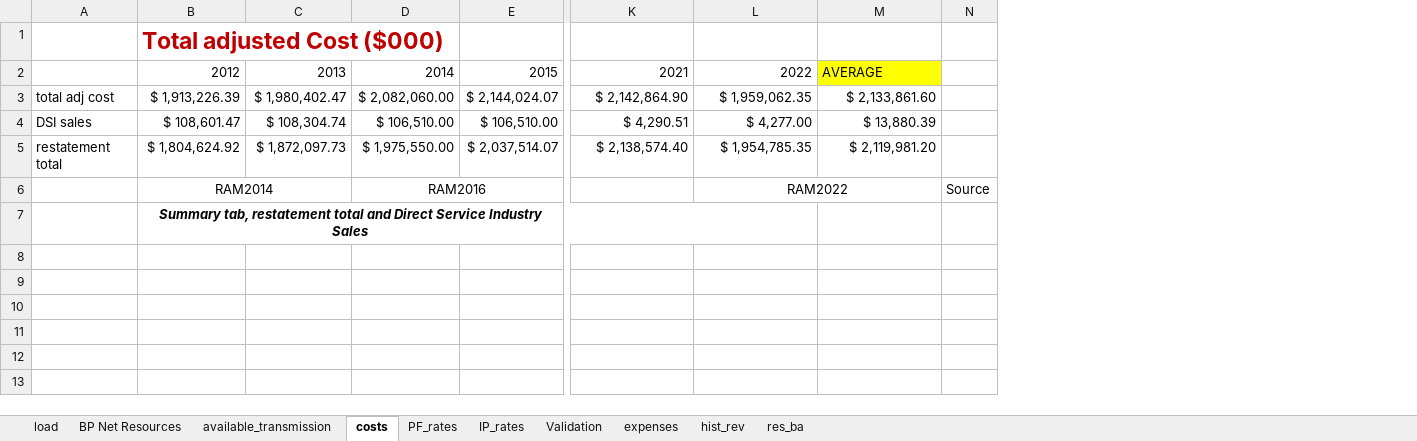
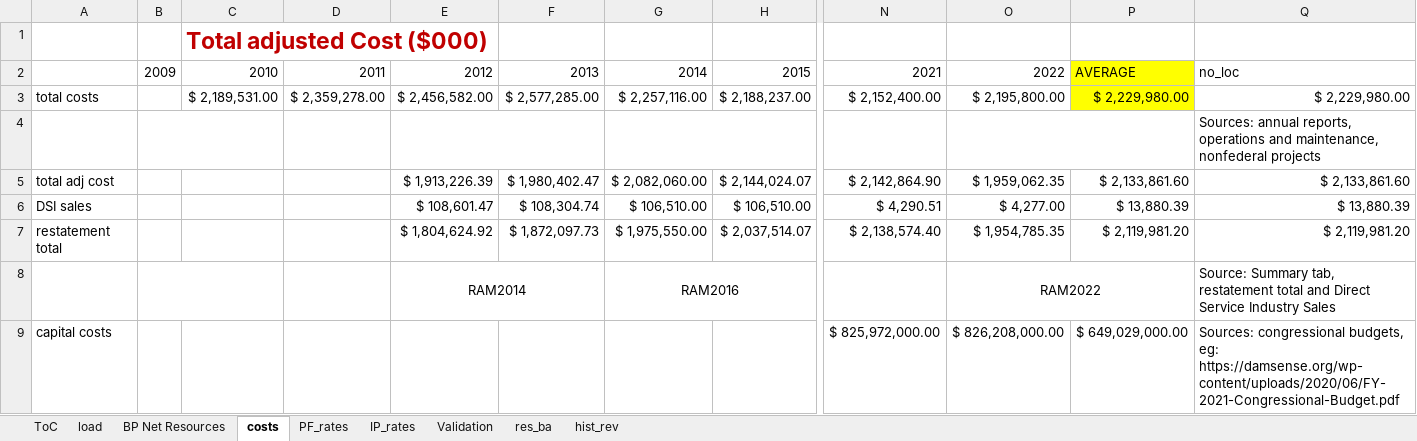
Before and after one commit to UNC-Cofires/Comparing_Alts_Cuppari_etal, an Excel workbook: net_rev_data.xlsx, sheet costs, drawn as a sheet; only a part is shown, gaps mark what is left out; values as stored, in another font and other column widths than the file's, no borders; charts and pictures not drawn; removed rows and columns are numbered as before the commit, all else as after; rows hold the shown columns only; the diff names each change by its address in the sheet, - before the commit and + after, or states it on an @@ line.

Commit message:
Add files via upload

```diff
--- a/net_rev_data.xlsx (sheet costs)
+++ b/net_rev_data.xlsx (sheet costs)
-sheet tab: available_transmission
-sheet tab: expenses
+sheet tab: ToC
@@ sheet tab order changed: ToC | load | BP Net Resources | costs | PF_rates | IP_rates | Validation | res_ba | hist_rev @@
+column B, row 2: 2009
+column C, rows 1-2: Total adjusted Cost ($000) | 2010
+column D, row 2: 2011
-column N, row 6: Source
+column Q, row 2: no_loc; rows 5-8: $ 2,133,861.60 | $ 13,880.39 | $ 2,119,981.20 | Source: Summary tab, restatement total and Direct Service Industry Sales
-E1: Total adjusted Cost ($000)
+E1: (empty)
+row 3: total costs |  | $ 2,189,531.00 | $ 2,359,278.00 | $ 2,456,582.00 | $ 2,577,285.00 | $ 2,257,116.00 | $ 2,188,237.00 | $ 2,152,400.00 | $ 2,195,800.00 | $ 2,229,980.00 | $ 2,229,980.00
+row 4:  |  |  |  |  |  |  |  |  |  |  | Sources: annual reports, operations and maintenance, nonfederal projects
-row 7:  | Summary tab, restatement total and Direct Service Industry Sales
+row 9: capital costs |  |  |  |  |  |  |  | $ 825,972,000.00 | $ 826,208,000.00 | $ 649,029,000.00 | Sources: congressional budgets, eg: https://damsense.org/wp-content/uploads/2020/06/FY-2021-Congressional-Budget.pdf
```
Also changed, not shown: sheet hist_rev, sheet res_ba, sheet PF_rates, sheet IP_rates, sheet load, sheet BP Net Resources, formulas that keep their value, charts or pictures, 1 other file.
